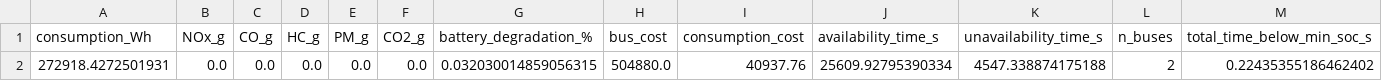
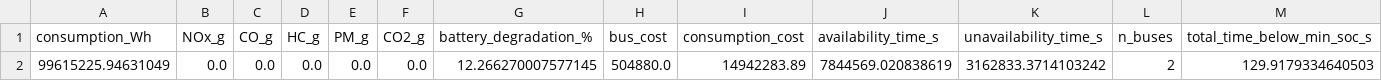
Before and after one commit to pablomsales/buses-electricos, a CSV file: simulation_results/electric_simulation_results.csv, drawn as a sheet.

Commit message:
Ejecutada simulación ELECTRIC=True durante 1 año

```diff
--- a/simulation_results/electric_simulation_results.csv
+++ b/simulation_results/electric_simulation_results.csv
@@ -1,2 +1,2 @@
 consumption_Wh,NOx_g,CO_g,HC_g,PM_g,CO2_g,battery_degradation_%,bus_cost,consumption_cost,availability_time_s,unavailability_time_s,n_buses,total_time_below_min_soc_s
-272918.4272501931,0.0,0.0,0.0,0.0,0.0,0.032030014859056315,504880.0,40937.76,25609.92795390334,4547.338874175188,2,0.22435355186462402
+99615225.94631049,0.0,0.0,0.0,0.0,0.0,12.266270007577145,504880.0,14942283.89,7844569.020838619,3162833.3714103242,2,129.9179334640503
```
Also changed, not shown: 1 other file.
